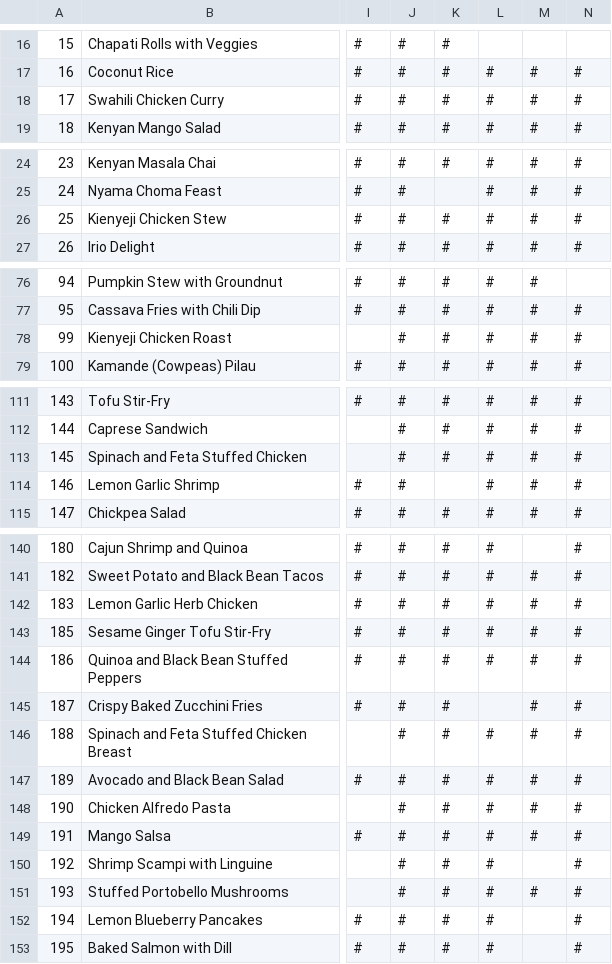
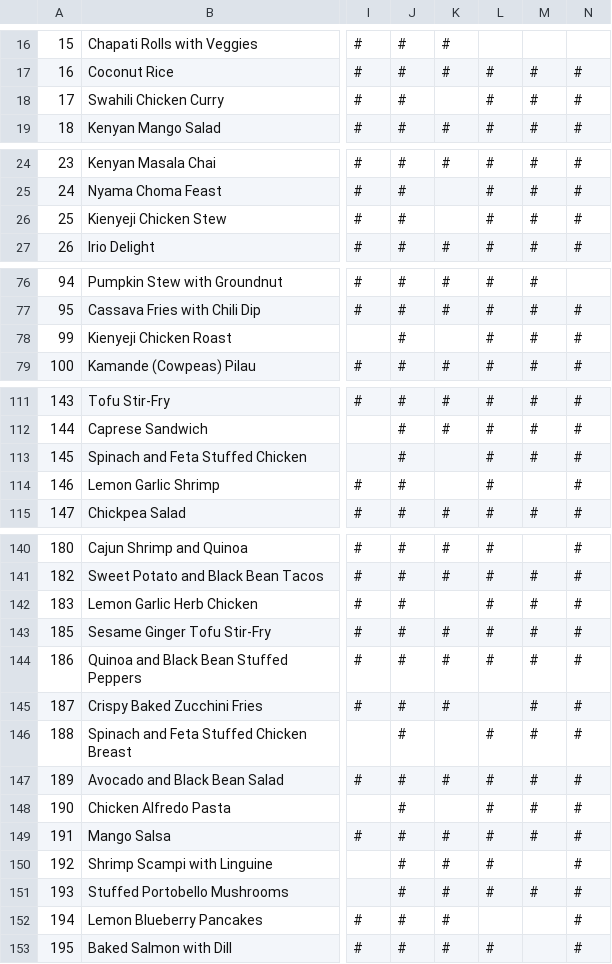
Before and after one commit to Gnarly404/perfect_palate, a CSV file: Dataset/Kenyan Recipes.csv, drawn as a sheet; only a part is shown, gaps mark what is left out; the diff covers the shown part only; the diff names each change by its address in the sheet, - before the commit and + after, or states it on an @@ line.

```diff
--- a/Dataset/Kenyan Recipes.csv
+++ b/Dataset/Kenyan Recipes.csv
-K18: #
+K18: (empty)
-K26: #
+K26: (empty)
-K78: #
+K78: (empty)
-K113: #
+K113: (empty)
-M114: #
+M114: (empty)
-K142: #
+K142: (empty)
-K146: #
+K146: (empty)
-K148: #
+K148: (empty)
-L152: #
+L152: (empty)
```
Also changed, not shown: 10 edited cells elsewhere in this file.
